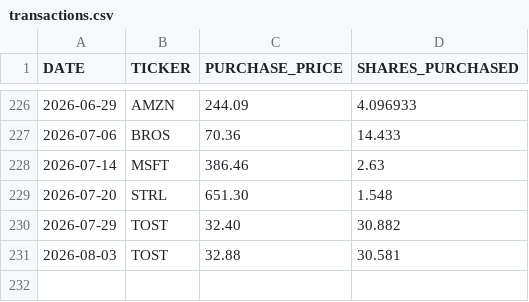
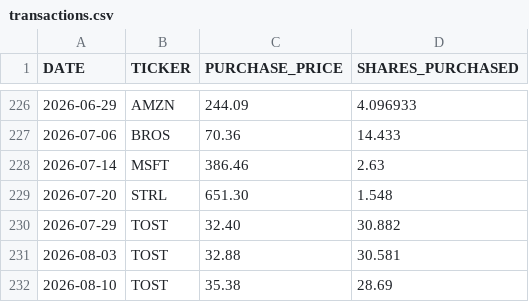
Before and after one commit to craigrow/Simple_Portfolio, a CSV file: portfolios/foolish_portfolio/transactions.csv, drawn as a sheet; only a part is shown, gaps mark what is left out; the diff names each change by its address in the sheet, - before the commit and + after, or states it on an @@ line.

Commit message:
Add August 10 ZEC and TOST transactions
QLD 2026-08-07 was also submitted but is already recorded, so it was
skipped as a duplicate rather than double-counted.

```diff
--- a/portfolios/foolish_portfolio/transactions.csv
+++ b/portfolios/foolish_portfolio/transactions.csv
+row 232: 2026-08-10 | TOST | 35.38 | 28.69
```
Also changed, not shown: portfolios/crypto_portfolio/transactions.csv.
